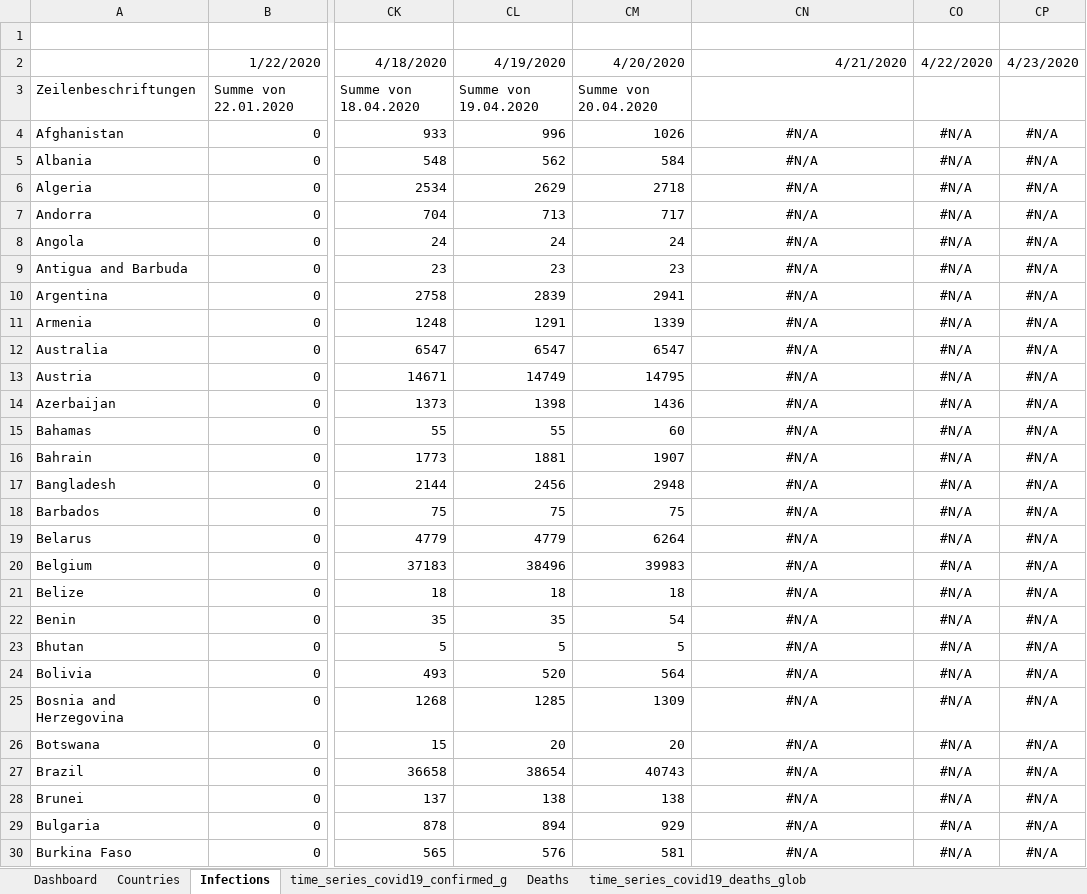
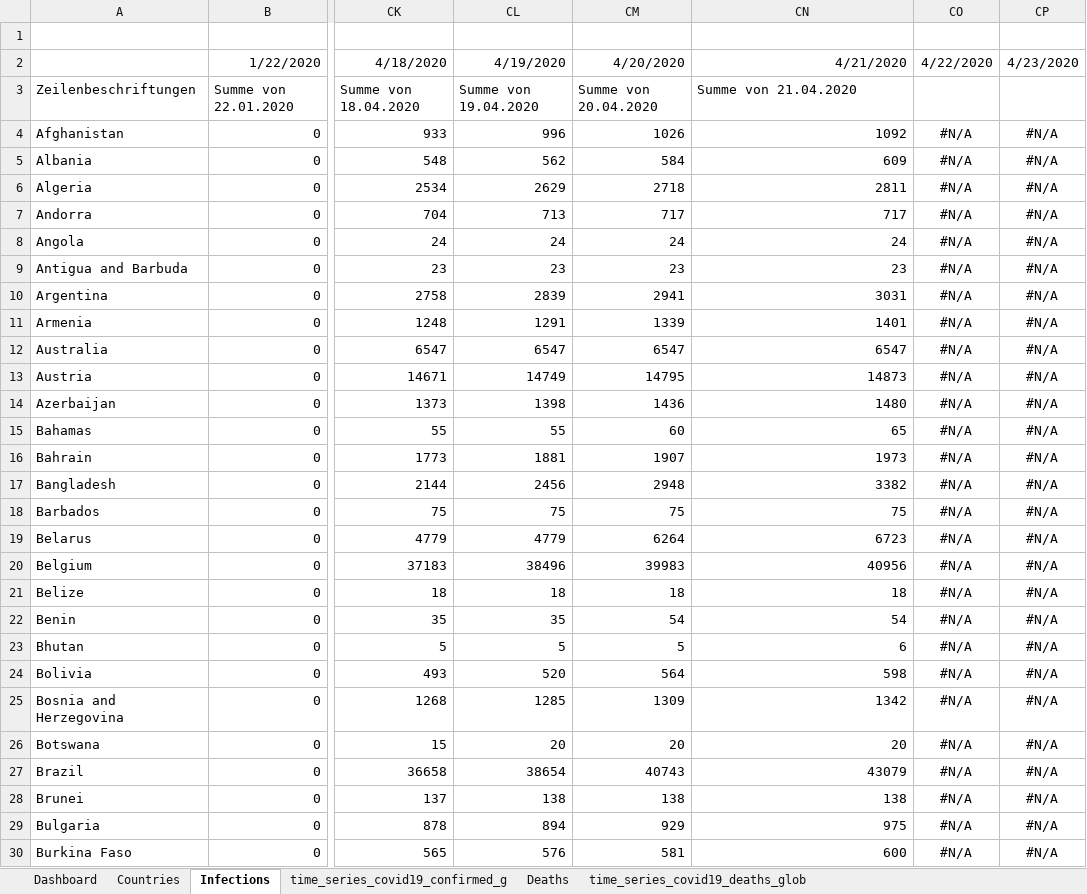
Before and after one commit to ignatius56/Corona-Factsheet, an Excel workbook: Factsheets/Fact2Sheet_20200420.xlsx, sheet Infections, drawn as a sheet; only a part is shown, gaps mark what is left out; values as stored, in another font and other column widths than the file's, no borders; the diff covers the shown part only; the diff names each change by its address in the sheet, - before the commit and + after, or states it on an @@ line.

```diff
--- a/Factsheets/Fact2Sheet_20200420.xlsx (sheet Infections)
+++ b/Factsheets/Fact2Sheet_20200420.xlsx (sheet Infections)
-CN3: (empty)
+CN3: Summe von 21.04.2020
-CN4: #N/A
+CN4: 1092
-CN4:CN30 alignment: center
+CN4:CN30 alignment: right
-CN5: #N/A
+CN5: 609
-CN6: #N/A
+CN6: 2811
-CN7: #N/A
+CN7: 717
-CN8: #N/A
+CN8: 24
-CN9: #N/A
+CN9: 23
-CN10: #N/A
+CN10: 3031
-CN11: #N/A
+CN11: 1401
-CN12: #N/A
+CN12: 6547
-CN13: #N/A
+CN13: 14873
-CN14: #N/A
+CN14: 1480
-CN15: #N/A
+CN15: 65
-CN16: #N/A
+CN16: 1973
-CN17: #N/A
+CN17: 3382
-CN18: #N/A
+CN18: 75
-CN19: #N/A
+CN19: 6723
-CN20: #N/A
+CN20: 40956
-CN21: #N/A
+CN21: 18
-CN22: #N/A
+CN22: 54
-CN23: #N/A
+CN23: 6
-CN24: #N/A
+CN24: 598
-CN25: #N/A
+CN25: 1342
-CN26: #N/A
+CN26: 20
-CN27: #N/A
+CN27: 43079
-CN28: #N/A
+CN28: 138
-CN29: #N/A
+CN29: 975
-CN30: #N/A
+CN30: 600
```
Also changed, not shown: 159 edited cells and cell formats elsewhere in this sheet, sheet time_series_covid19_deaths_glob, sheet time_series_covid19_confirmed_g, sheet Deaths, sheet Dashboard, charts or pictures.
